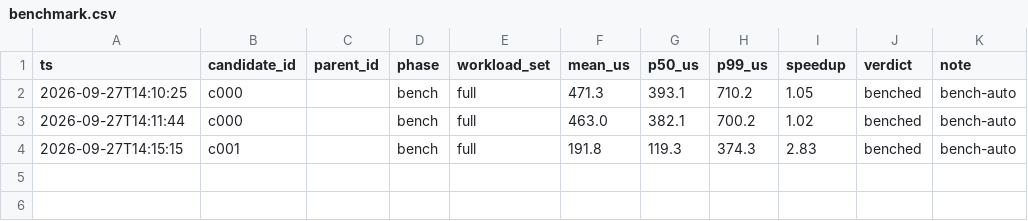
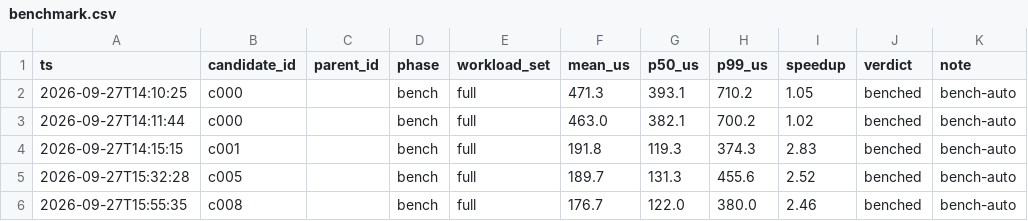
Before and after one commit to zipper112/KernelAgent-Ascend, a CSV file: tasks/k11-index-fused/docs/benchmark.csv, drawn as a sheet.

Commit message:
perf(c008): bucket K11 index kernel by dimensions

```diff
--- a/tasks/k11-index-fused/docs/benchmark.csv
+++ b/tasks/k11-index-fused/docs/benchmark.csv
@@ -4 +4,3 @@ ts,candidate_id,parent_id,phase,workload_set,mean_us,p50_us,p99_us,speedup,verdi
 2026-09-27T14:15:15,c001,,bench,full,191.8,119.3,374.3,2.83,benched,bench-auto
+2026-09-27T15:32:28,c005,,bench,full,189.7,131.3,455.6,2.52,benched,bench-auto
+2026-09-27T15:55:35,c008,,bench,full,176.7,122.0,380.0,2.46,benched,bench-auto
```
Also changed, not shown: 8 other files.
